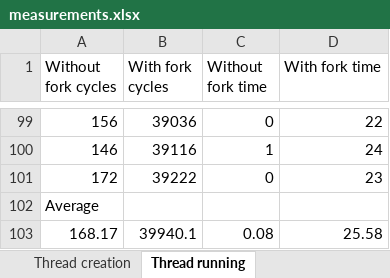
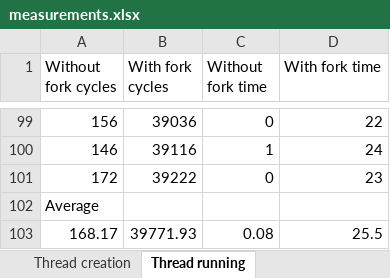
Before and after one commit to anubhabMajumdar/System-Performance-Analysis, an Excel workbook: csc-501-project-1/measurements.xlsx, sheet Thread running, drawn as a sheet; only a part is shown, gaps mark what is left out; values as stored, in another font and other column widths than the file's, no borders; the diff names each change by its address in the sheet, - before the commit and + after, or states it on an @@ line.

Commit message:
fixed reading time and loop

```diff
--- a/csc-501-project-1/measurements.xlsx (sheet Thread running)
+++ b/csc-501-project-1/measurements.xlsx (sheet Thread running)
-B103 (With fork cycles): 39940.1
+B103 (With fork cycles): 39771.93
-D103 (With fork time): 25.58
+D103 (With fork time): 25.5
```
Also changed, not shown: sheet Reading Time, sheet Loops, sheet Report, sheet Procedure time, sheet Procedure cycles, sheet System Call, 3 more sheets, charts or pictures, 9 other files.
